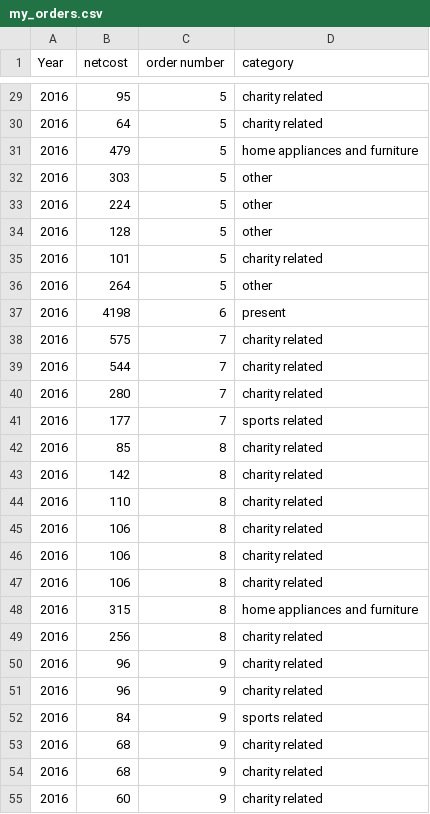
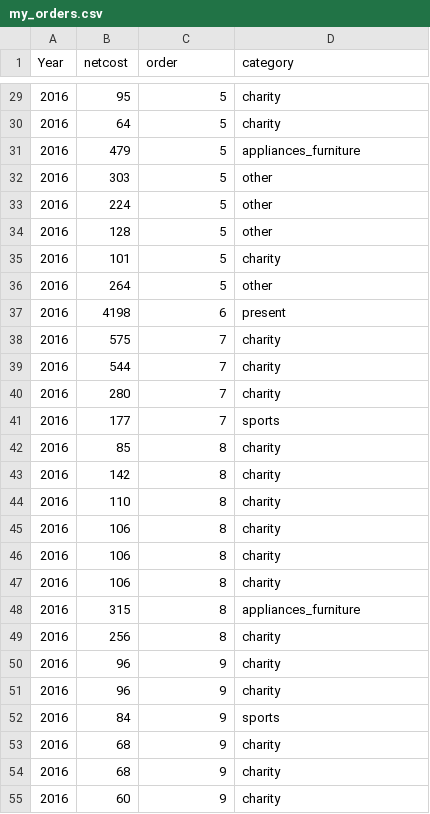
Before and after one commit to Nikotino/Machine-Learning, a CSV file: my_orders.csv, drawn as a sheet; only a part is shown, gaps mark what is left out; the diff covers the shown part only.

```diff
--- a/my_orders.csv
+++ b/my_orders.csv
@@ -1 +1 @@
-Year,netcost,order number,category
+Year,netcost,order,category
@@ -29,4 +29,4 @@ Year,netcost,order number,category
-2016,95,5,charity related
-2016,64,5,charity related
-2016,479,5,home appliances and furniture
+2016,95,5,charity
+2016,64,5,charity
+2016,479,5,appliances_furniture
 2016,303,5,other
@@ -34,22 +34,22 @@ Year,netcost,order number,category
 2016,128,5,other
-2016,101,5,charity related
+2016,101,5,charity
 2016,264,5,other
 2016,4198,6,present
-2016,575,7,charity related
-2016,544,7,charity related
-2016,280,7,charity related
-2016,177,7,sports related
-2016,85,8,charity related
-2016,142,8,charity related
-2016,110,8,charity related
-2016,106,8,charity related
-2016,106,8,charity related
-2016,106,8,charity related
-2016,315,8,home appliances and furniture
-2016,256,8,charity related
-2016,96,9,charity related
-2016,96,9,charity related
-2016,84,9,sports related
-2016,68,9,charity related
-2016,68,9,charity related
-2016,60,9,charity related
+2016,575,7,charity
+2016,544,7,charity
+2016,280,7,charity
+2016,177,7,sports
+2016,85,8,charity
+2016,142,8,charity
+2016,110,8,charity
+2016,106,8,charity
+2016,106,8,charity
+2016,106,8,charity
+2016,315,8,appliances_furniture
+2016,256,8,charity
+2016,96,9,charity
+2016,96,9,charity
+2016,84,9,sports
+2016,68,9,charity
+2016,68,9,charity
+2016,60,9,charity
```
Also changed, not shown: 152 edited cells elsewhere in this file.
